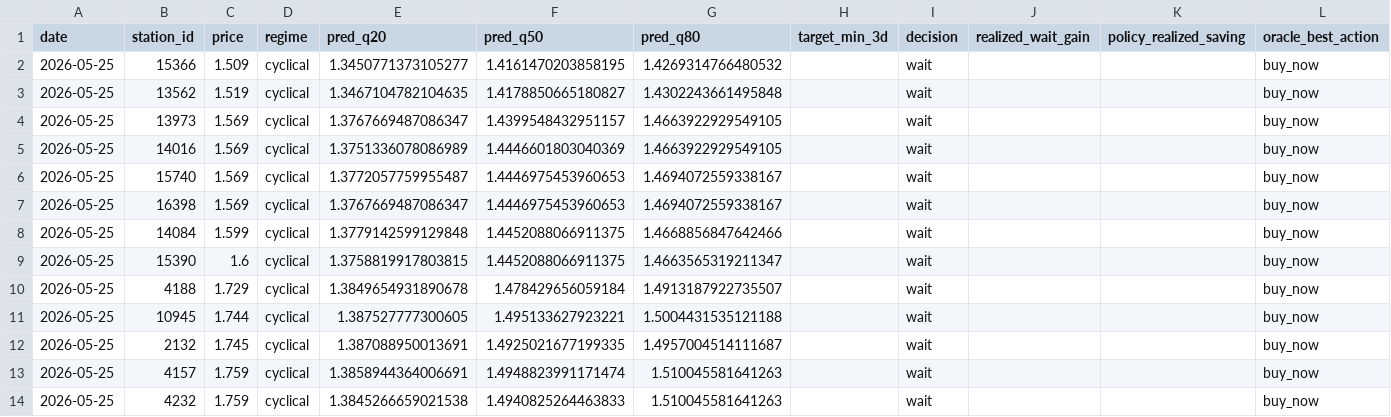
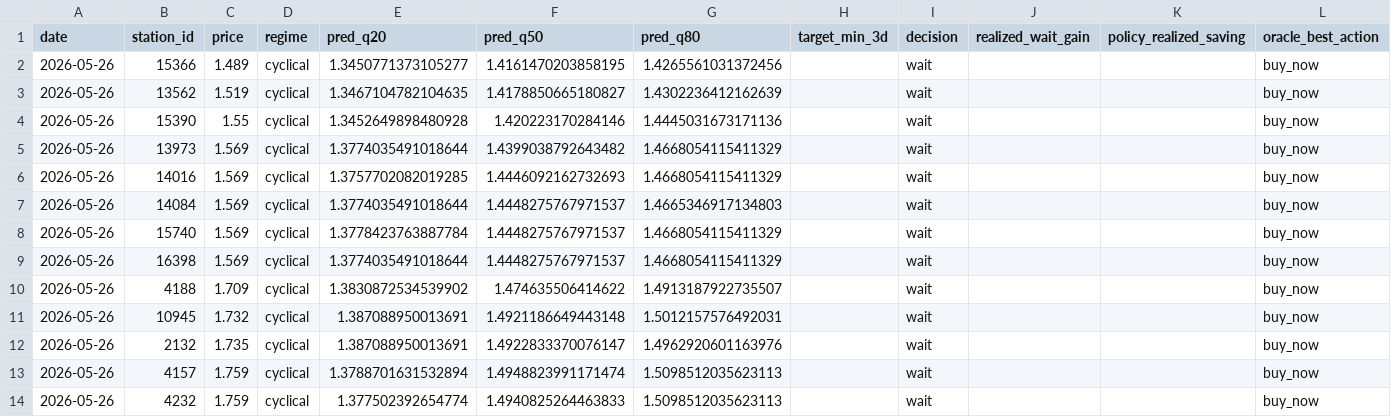
Before and after one commit to juanluserra/fuel-recommender-murcia, a CSV file: data/latest/alcantarilla_murcia__precio_gasoleo_a__latest.csv, drawn as a sheet.

```diff
--- a/data/latest/alcantarilla_murcia__precio_gasoleo_a__latest.csv
+++ b/data/latest/alcantarilla_murcia__precio_gasoleo_a__latest.csv
@@ -1,14 +1,14 @@
 date,station_id,price,regime,pred_q20,pred_q50,pred_q80,target_min_3d,decision,realized_wait_gain,policy_realized_saving,oracle_best_action
-2026-05-25,15366,1.509,cyclical,1.3450771373105277,1.4161470203858195,1.4269314766480532,,wait,,,buy_now
-2026-05-25,13562,1.519,cyclical,1.3467104782104635,1.4178850665180827,1.4302243661495848,,wait,,,buy_now
-2026-05-25,13973,1.569,cyclical,1.3767669487086347,1.4399548432951157,1.4663922929549105,,wait,,,buy_now
-2026-05-25,14016,1.569,cyclical,1.3751336078086989,1.4446601803040369,1.4663922929549105,,wait,,,buy_now
-2026-05-25,15740,1.569,cyclical,1.3772057759955487,1.4446975453960653,1.4694072559338167,,wait,,,buy_now
-2026-05-25,16398,1.569,cyclical,1.3767669487086347,1.4446975453960653,1.4694072559338167,,wait,,,buy_now
-2026-05-25,14084,1.599,cyclical,1.3779142599129848,1.4452088066911375,1.4668856847642466,,wait,,,buy_now
-2026-05-25,15390,1.6,cyclical,1.3758819917803815,1.4452088066911375,1.4663565319211347,,wait,,,buy_now
-2026-05-25,4188,1.729,cyclical,1.3849654931890678,1.478429656059184,1.4913187922735507,,wait,,,buy_now
-2026-05-25,10945,1.744,cyclical,1.387527777300605,1.495133627923221,1.5004431535121188,,wait,,,buy_now
-2026-05-25,2132,1.745,cyclical,1.387088950013691,1.4925021677199335,1.4957004514111687,,wait,,,buy_now
-2026-05-25,4157,1.759,cyclical,1.3858944364006691,1.4948823991171474,1.510045581641263,,wait,,,buy_now
-2026-05-25,4232,1.759,cyclical,1.3845266659021538,1.4940825264463833,1.510045581641263,,wait,,,buy_now
+2026-05-26,15366,1.489,cyclical,1.3450771373105277,1.4161470203858195,1.4265561031372456,,wait,,,buy_now
+2026-05-26,13562,1.519,cyclical,1.3467104782104635,1.4178850665180827,1.4302236412162639,,wait,,,buy_now
+2026-05-26,15390,1.55,cyclical,1.3452649898480928,1.420223170284146,1.4445031673171136,,wait,,,buy_now
+2026-05-26,13973,1.569,cyclical,1.3774035491018644,1.4399038792643482,1.4668054115411329,,wait,,,buy_now
+2026-05-26,14016,1.569,cyclical,1.3757702082019285,1.4446092162732693,1.4668054115411329,,wait,,,buy_now
+2026-05-26,14084,1.569,cyclical,1.3774035491018644,1.4448275767971537,1.4665346917134803,,wait,,,buy_now
+2026-05-26,15740,1.569,cyclical,1.3778423763887784,1.4448275767971537,1.4668054115411329,,wait,,,buy_now
+2026-05-26,16398,1.569,cyclical,1.3774035491018644,1.4448275767971537,1.4668054115411329,,wait,,,buy_now
+2026-05-26,4188,1.709,cyclical,1.3830872534539902,1.474635506414622,1.4913187922735507,,wait,,,buy_now
+2026-05-26,10945,1.732,cyclical,1.387088950013691,1.4921186649443148,1.5012157576492031,,wait,,,buy_now
+2026-05-26,2132,1.735,cyclical,1.387088950013691,1.4922833370076147,1.4962920601163976,,wait,,,buy_now
+2026-05-26,4157,1.759,cyclical,1.3788701631532894,1.4948823991171474,1.5098512035623113,,wait,,,buy_now
+2026-05-26,4232,1.759,cyclical,1.377502392654774,1.4940825264463833,1.5098512035623113,,wait,,,buy_now
```
Also changed, not shown: data/history/alcantarilla_murcia/fetch_log.csv, data/history/alcantarilla_murcia/stations.csv, 4 other files.
